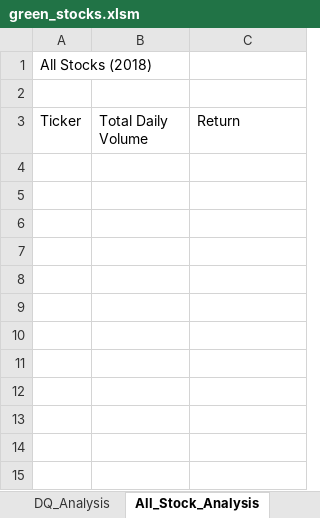
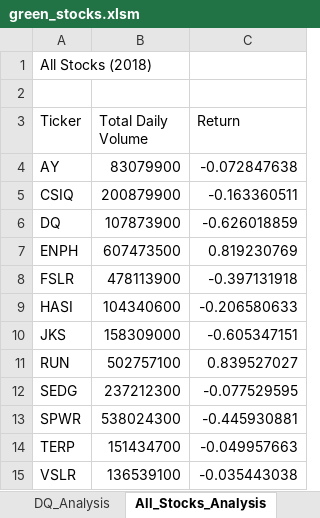
Before and after one commit to sbretag/stocks_analysis, an Excel workbook: green_stocks.xlsm, sheet All_Stocks_Analysis, drawn as a sheet; values as stored, in another font and other column widths than the file's, no borders; the diff names each change by its address in the sheet, - before the commit and + after, or states it on an @@ line.

Commit message:
Added All Stock Analysis Code

```diff
--- a/green_stocks.xlsm (sheet All_Stocks_Analysis)
+++ b/green_stocks.xlsm (sheet All_Stocks_Analysis)
-sheet tab: All_Stock_Analysis
+sheet tab: All_Stocks_Analysis
+row 4: AY | 83079900 | -0.072847638
+row 5: CSIQ | 200879900 | -0.163360511
+row 6: DQ | 107873900 | -0.626018859
+row 7: ENPH | 607473500 | 0.819230769
+row 8: FSLR | 478113900 | -0.397131918
+row 9: HASI | 104340600 | -0.206580633
+row 10: JKS | 158309000 | -0.605347151
+row 11: RUN | 502757100 | 0.839527027
+row 12: SEDG | 237212300 | -0.077529595
+row 13: SPWR | 538024300 | -0.445930881
+row 14: TERP | 151434700 | -0.049957663
+row 15: VSLR | 136539100 | -0.035443038
```
